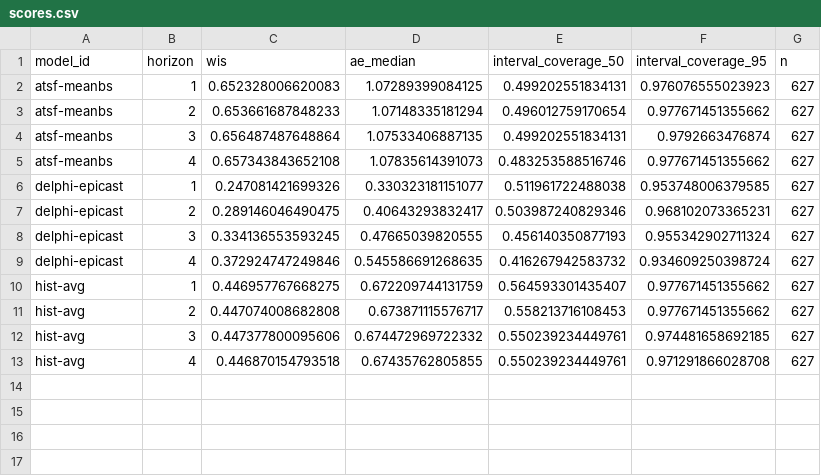
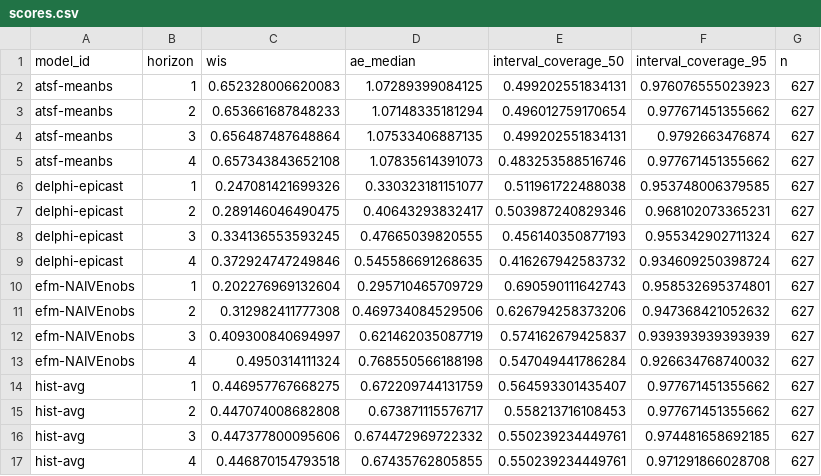
Before and after one commit to sjfox/ATSF2026-dashboard, a CSV file: scores/ili perc/Validation seasons (15/16 - 16/17)/horizon/scores.csv, drawn as a sheet.

```diff
--- a/scores/ili perc/Validation seasons (15/16 - 16/17)/horizon/scores.csv
+++ b/scores/ili perc/Validation seasons (15/16 - 16/17)/horizon/scores.csv
@@ -9,2 +9,6 @@
 "delphi-epicast",4,0.372924747249846,0.545586691268635,0.416267942583732,0.934609250398724,627
+"efm-NAIVEnobs",1,0.202276969132604,0.295710465709729,0.690590111642743,0.958532695374801,627
+"efm-NAIVEnobs",2,0.312982411777308,0.469734084529506,0.626794258373206,0.947368421052632,627
+"efm-NAIVEnobs",3,0.409300840694997,0.621462035087719,0.574162679425837,0.939393939393939,627
+"efm-NAIVEnobs",4,0.4950314111324,0.768550566188198,0.547049441786284,0.926634768740032,627
 "hist-avg",1,0.446957767668275,0.672209744131759,0.564593301435407,0.977671451355662,627
```
Also changed, not shown: scores/ili perc/Test seasons (17/18 - 19/20)/horizon/scores.csv, scores/ili perc/Test seasons (17/18 - 19/20)/location/scores.csv, 7 other files.
